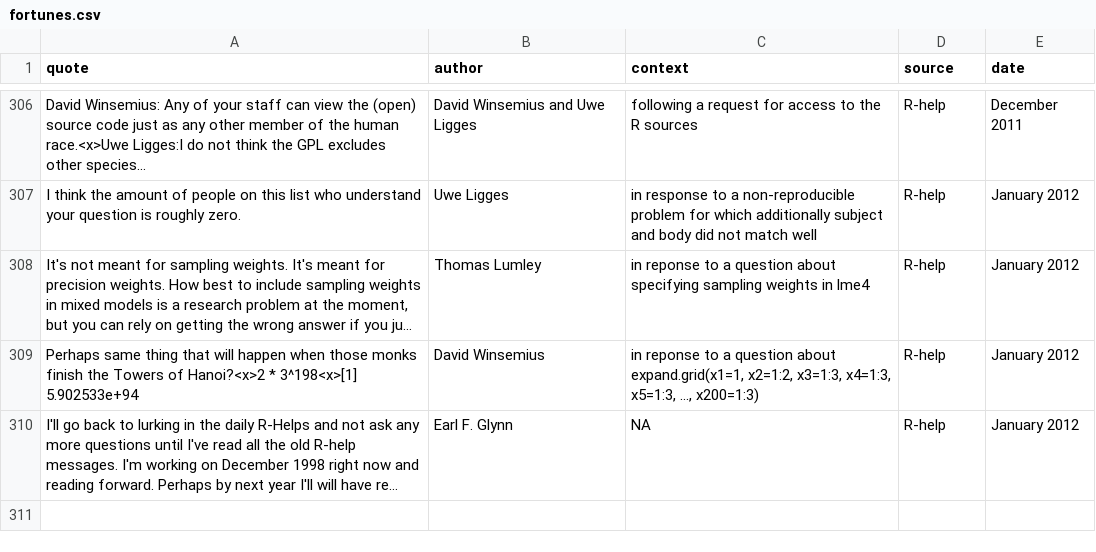
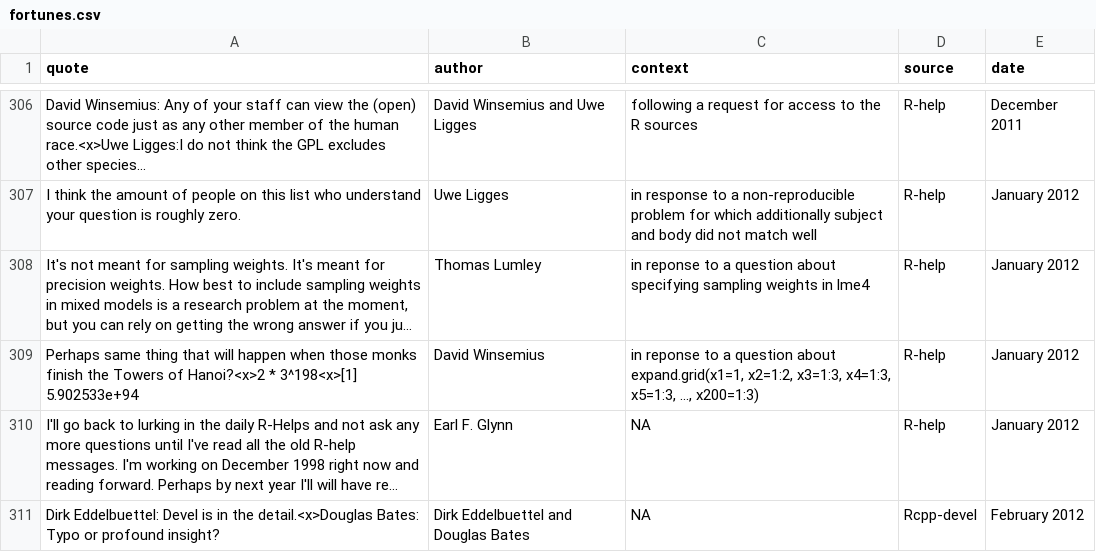
Before and after one commit to rforge/fortunes, a CSV file: pkg/inst/fortunes/fortunes.csv, drawn as a sheet; only a part is shown, gaps mark what is left out; long unchanged cells end in …; the diff names each change by its address in the sheet, - before the commit and + after, or states it on an @@ line.

Commit message:
devel is in the detail
git-svn-id: svn://svn.r-forge.r-project.org/svnroot/fortunes@348 edb9625f-4e0d-4859-8d74-9fd3b1da38cb

```diff
--- a/pkg/inst/fortunes/fortunes.csv
+++ b/pkg/inst/fortunes/fortunes.csv
+row 311: Dirk Eddelbuettel: Devel is in the detail.<x>Douglas Bates: Typo or profound insight? | Dirk Eddelbuettel and Douglas Bates | NA | Rcpp-devel | February 2012
```
